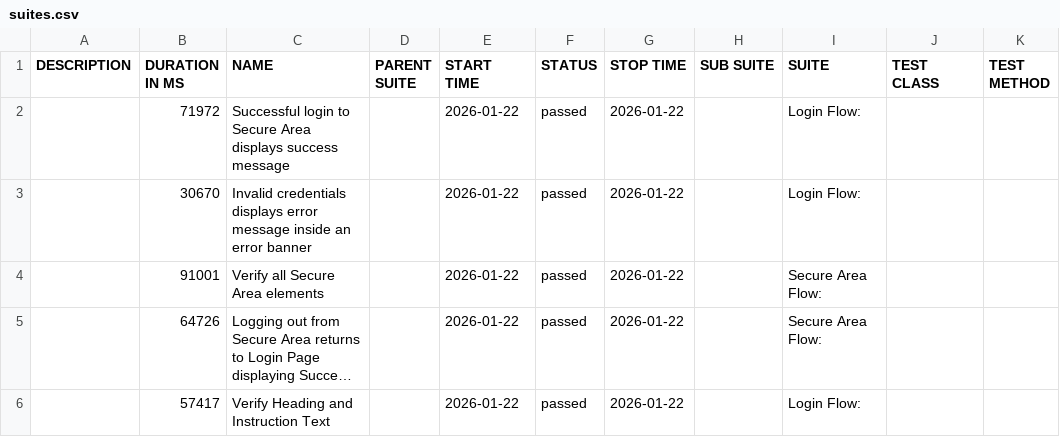
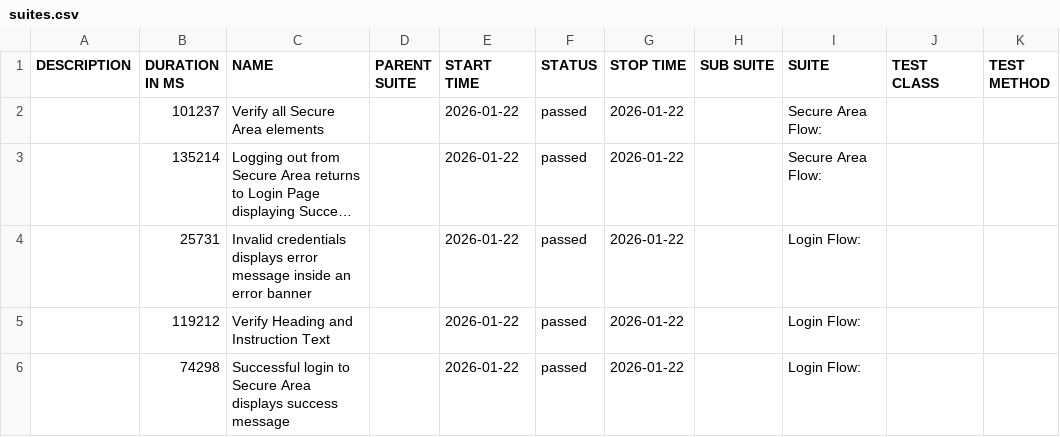
Before and after one commit to tjmaher/detox-demo, a CSV file: ios/data/suites.csv, drawn as a sheet; long unchanged cells end in …; removed rows and columns are numbered as before the commit, all else as after; the diff names each change by its address in the sheet, - before the commit and + after, or states it on an @@ line.

```diff
--- a/ios/data/suites.csv
+++ b/ios/data/suites.csv
-row 2:  | 71972 | Successful login to Secure Area displays success message |  | 2026-01-22 | passed | 2026-01-22 |  | Login Flow:
-row 3:  | 30670 | Invalid credentials displays error message inside an error banner |  | 2026-01-22 | passed | 2026-01-22 |  | Login Flow:
-B2 (DURATION IN MS): 91001
+B2 (DURATION IN MS): 101237
-B3 (DURATION IN MS): 64726
+B3 (DURATION IN MS): 135214
+row 4:  | 25731 | Invalid credentials displays error message inside an error banner |  | 2026-01-22 | passed | 2026-01-22 |  | Login Flow:
-B5 (DURATION IN MS): 57417
+B5 (DURATION IN MS): 119212
+row 6:  | 74298 | Successful login to Secure Area displays success message |  | 2026-01-22 | passed | 2026-01-22 |  | Login Flow:
```
Also changed, not shown: 25 other files.
